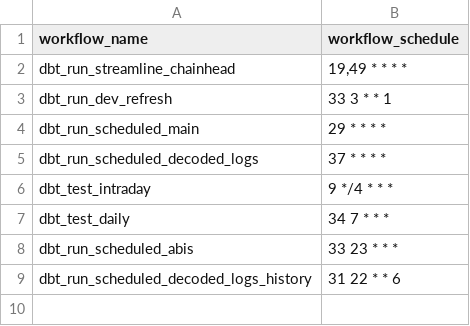
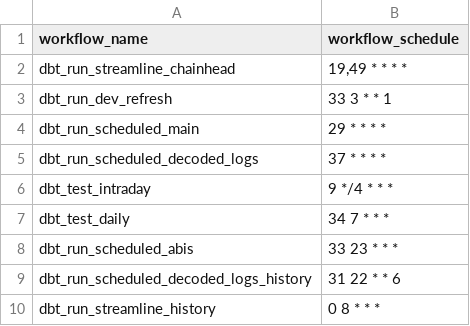
Before and after one commit to FlipsideCrypto/ronin-models, a CSV file: data/github_actions__workflows.csv, drawn as a sheet.

Commit message:
history sched

```diff
--- a/data/github_actions__workflows.csv
+++ b/data/github_actions__workflows.csv
@@ -9 +9,2 @@ dbt_run_scheduled_abis,"33 23 * * *"
 dbt_run_scheduled_decoded_logs_history,"31 22 * * 6"
+dbt_run_streamline_history,"0 8 * * *"
```
